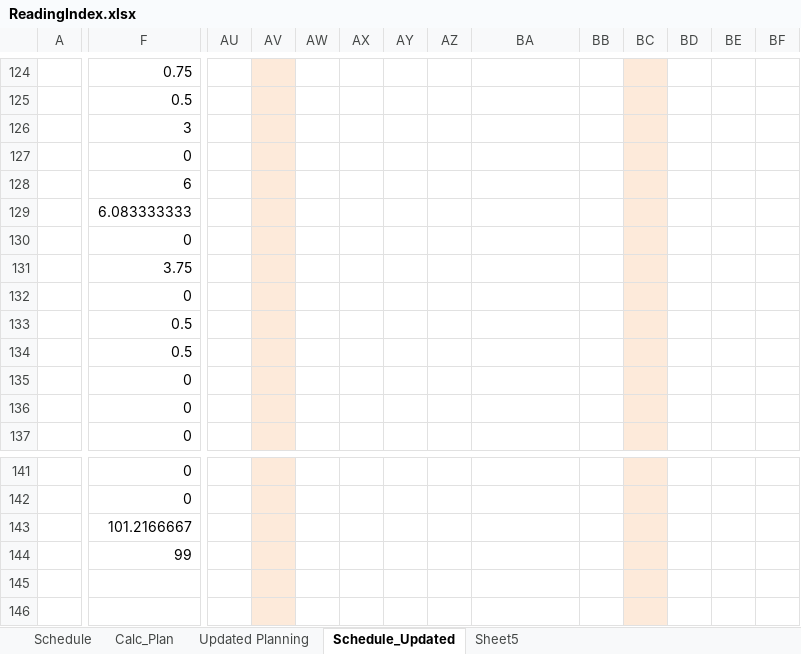
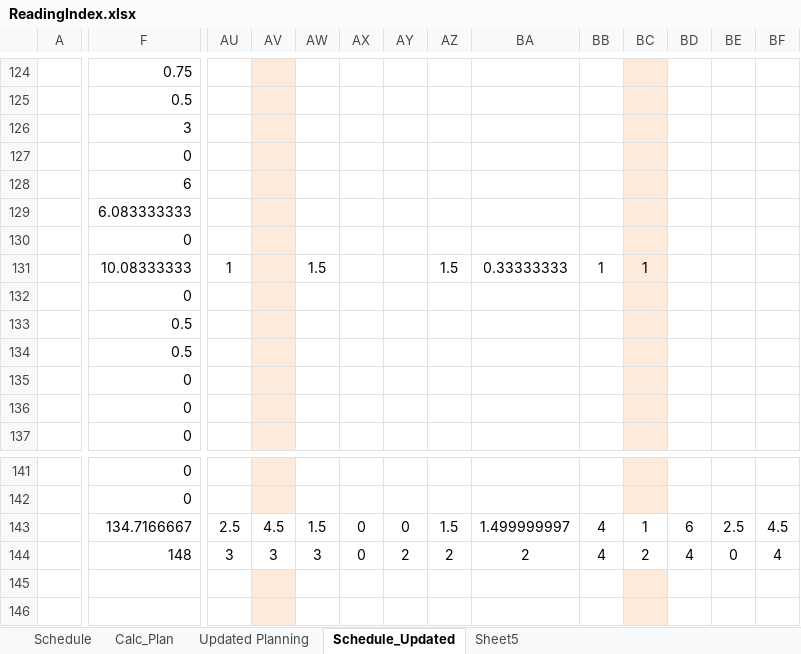
Before and after one commit to lli0711/Exam8, an Excel workbook: ReadingIndex.xlsx, sheet Schedule_Updated, drawn as a sheet; only a part is shown, gaps mark what is left out; values as stored, in another font and other column widths than the file's, no borders; the diff covers the shown part only; the diff names each change by its address in the sheet, - before the commit and + after, or states it on an @@ line.

Commit message:
hoursupdated

```diff
--- a/ReadingIndex.xlsx (sheet Schedule_Updated)
+++ b/ReadingIndex.xlsx (sheet Schedule_Updated)
-F131: 3.75
+F131: 10.08333333
-AU131: (empty)
+AU131: 1
-AW131: (empty)
+AW131: 1.5
-AZ131: (empty)
+AZ131: 1.5
-BA131: (empty)
+BA131: 0.33333333
-BB131: (empty)
+BB131: 1
-BC131: (empty)
+BC131: 1
-F143: 101.2166667
+F143: 134.7166667
-AU143: (empty)
+AU143: 2.5
-AV143: (empty)
+AV143: 4.5
-AV143:AV144 fill: #FDEADA
+AV143:AV144 fill: none
-AW143: (empty)
+AW143: 1.5
-AX143:AX144: (empty)
+AX143:AX144: 0
-AY143: (empty)
+AY143: 0
-AZ143: (empty)
+AZ143: 1.5
-BA143: (empty)
+BA143: 1.499999997
-BB143:BB144: (empty)
+BB143:BB144: 4
-BC143: (empty)
+BC143: 1
-BC143:BC144 fill: #FDEADA
+BC143:BC144 fill: none
-BD143: (empty)
+BD143: 6
-BE143: (empty)
+BE143: 2.5
-BF143: (empty)
+BF143: 4.5
-F144: 99
+F144: 148
-AU144: (empty)
+AU144: 3
-AV144: (empty)
+AV144: 3
-AW144: (empty)
+AW144: 3
-AY144: (empty)
+AY144: 2
-AZ144: (empty)
+AZ144: 2
-BA144: (empty)
+BA144: 2
-BC144: (empty)
+BC144: 2
-BD144: (empty)
+BD144: 4
-BE144: (empty)
+BE144: 0
-BF144: (empty)
+BF144: 4
```
Also changed, not shown: 110 edited cells and cell formats elsewhere in this sheet, sheet Calc_Plan, sheet Updated Planning, formulas that keep their value, charts or pictures.
